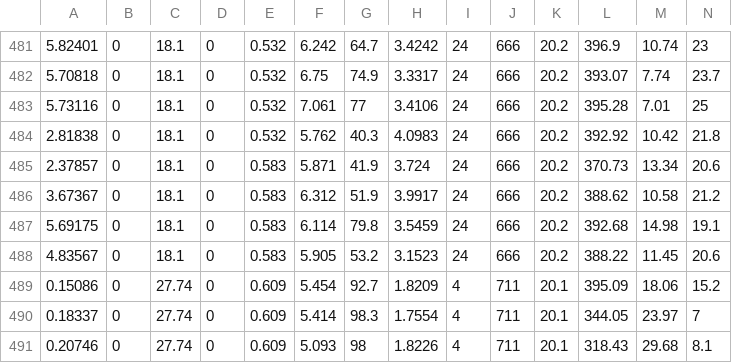
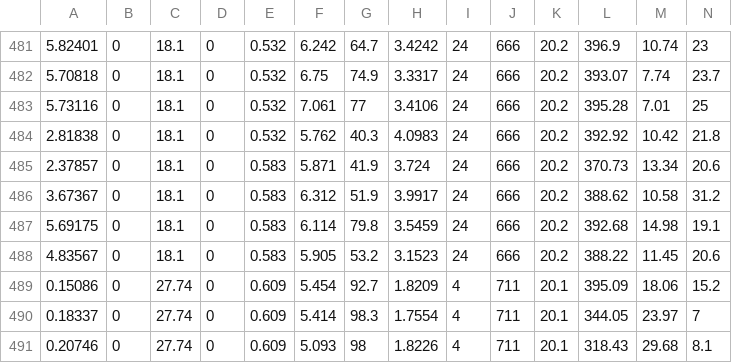
Before and after one commit to Payal197bhadra/deep-learning, a CSV file: data.csv, drawn as a sheet; only a part is shown, gaps mark what is left out.

Commit message:
Update data.csv

```diff
--- a/data.csv
+++ b/data.csv
@@ -485,3 +485,3 @@
 2.37857,0,18.1,0,0.583,5.871,41.9,3.724,24,666,20.2,370.73,13.34,20.6
-3.67367,0,18.1,0,0.583,6.312,51.9,3.9917,24,666,20.2,388.62,10.58,21.2
+3.67367,0,18.1,0,0.583,6.312,51.9,3.9917,24,666,20.2,388.62,10.58,31.2
 5.69175,0,18.1,0,0.583,6.114,79.8,3.5459,24,666,20.2,392.68,14.98,19.1
```
